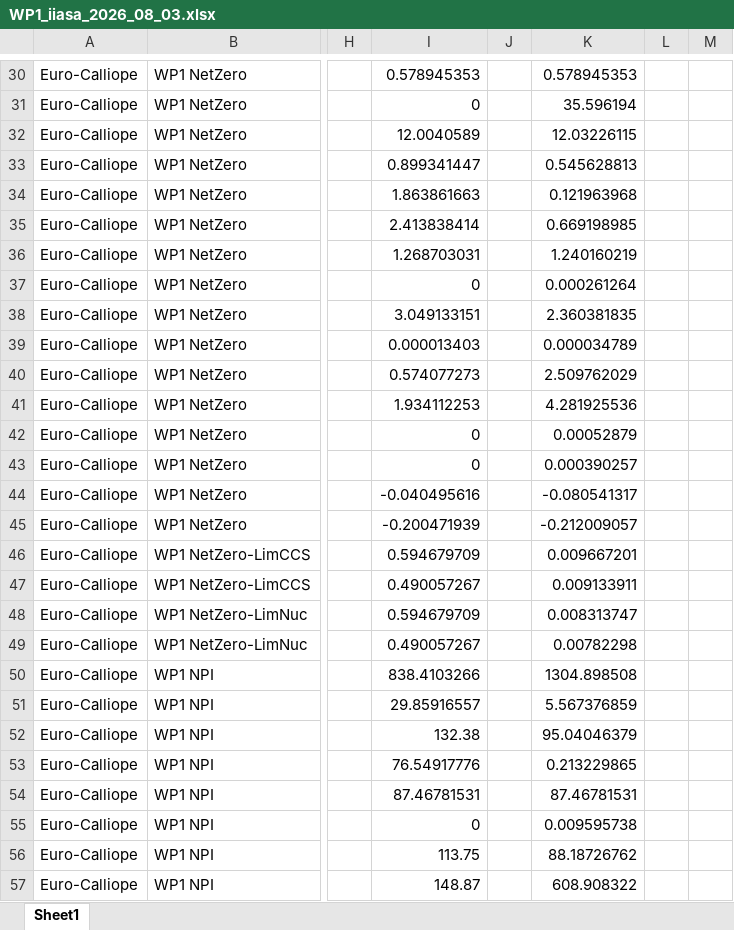
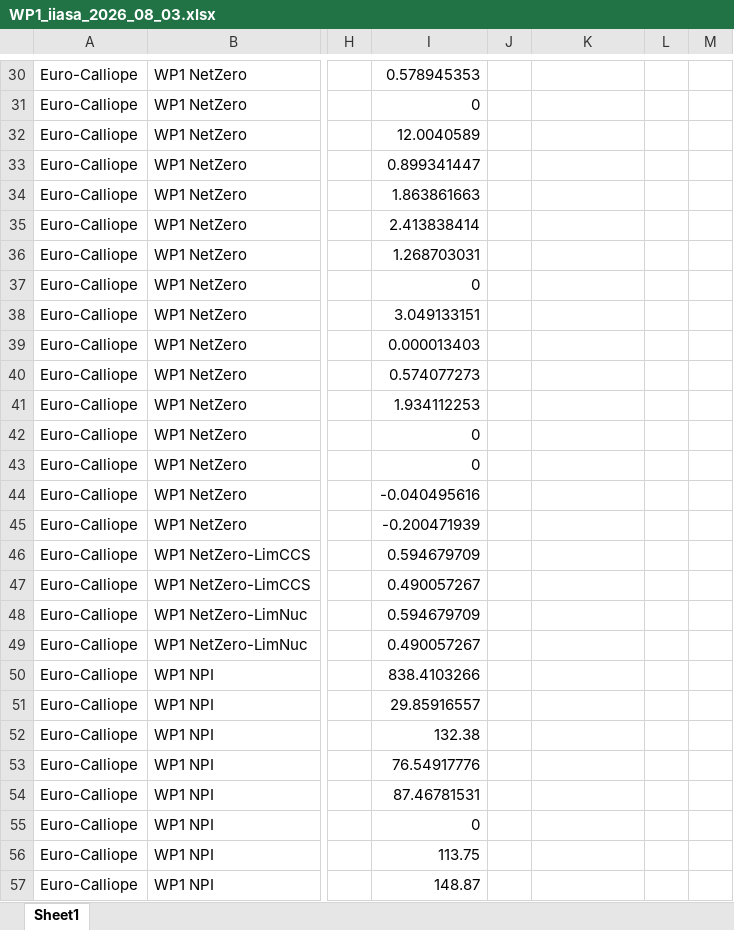
Before and after one commit to Renato-Rodrigues/ecemf-wp1-mip-paper, an Excel workbook: data/WP1_iiasa_2026_08_03.xlsx, sheet Sheet1, drawn as a sheet; only a part is shown, gaps mark what is left out; values as stored, in another font and other column widths than the file's, no borders; the diff covers the shown part only; the diff names each change by its address in the sheet, - before the commit and + after, or states it on an @@ line.

```diff
--- a/data/WP1_iiasa_2026_08_03.xlsx (sheet Sheet1)
+++ b/data/WP1_iiasa_2026_08_03.xlsx (sheet Sheet1)
-K30: 0.578945353
+K30: (empty)
-K31: 35.596194
+K31: (empty)
-K32: 12.03226115
+K32: (empty)
-K33: 0.545628813
+K33: (empty)
-K34: 0.121963968
+K34: (empty)
-K35: 0.669198985
+K35: (empty)
-K36: 1.240160219
+K36: (empty)
-K37: 0.000261264
+K37: (empty)
-K38: 2.360381835
+K38: (empty)
-K39: 0.000034789
+K39: (empty)
-K40: 2.509762029
+K40: (empty)
-K41: 4.281925536
+K41: (empty)
-K42: 0.00052879
+K42: (empty)
-K43: 0.000390257
+K43: (empty)
-K44: -0.080541317
+K44: (empty)
-K45: -0.212009057
+K45: (empty)
-K46: 0.009667201
+K46: (empty)
-K47: 0.009133911
+K47: (empty)
-K48: 0.008313747
+K48: (empty)
-K49: 0.00782298
+K49: (empty)
-K50: 1304.898508
+K50: (empty)
-K51: 5.567376859
+K51: (empty)
-K52: 95.04046379
+K52: (empty)
-K53: 0.213229865
+K53: (empty)
-K54: 87.46781531
+K54: (empty)
-K55: 0.009595738
+K55: (empty)
-K56: 88.18726762
+K56: (empty)
-K57: 608.908322
+K57: (empty)
```
Also changed, not shown: 62 edited cells elsewhere in this sheet.
